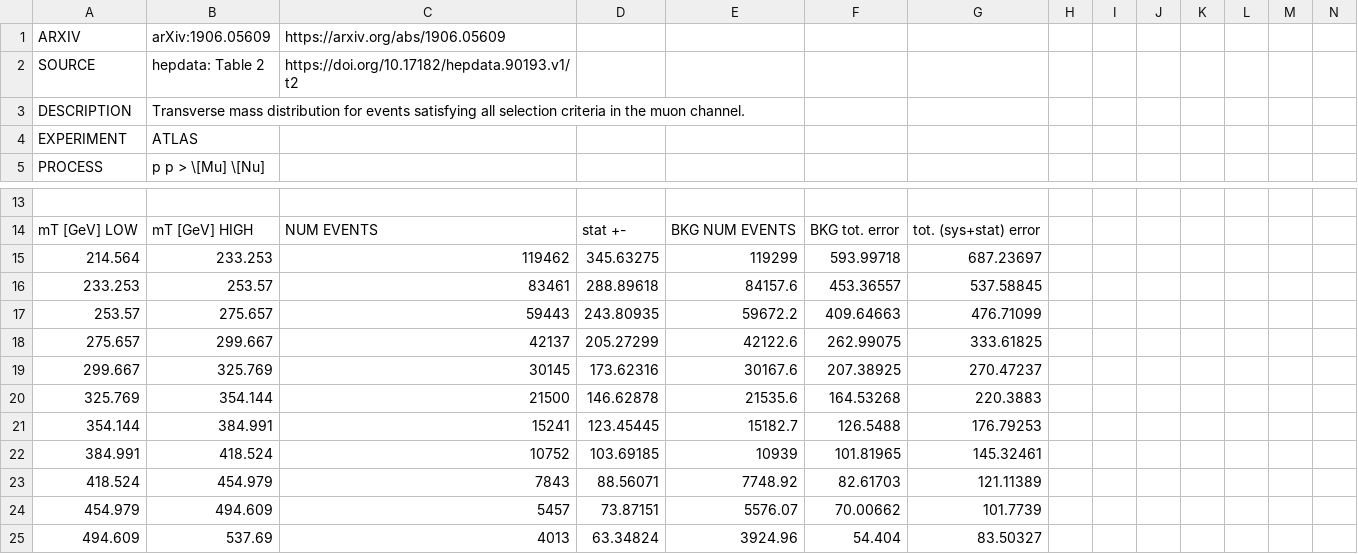
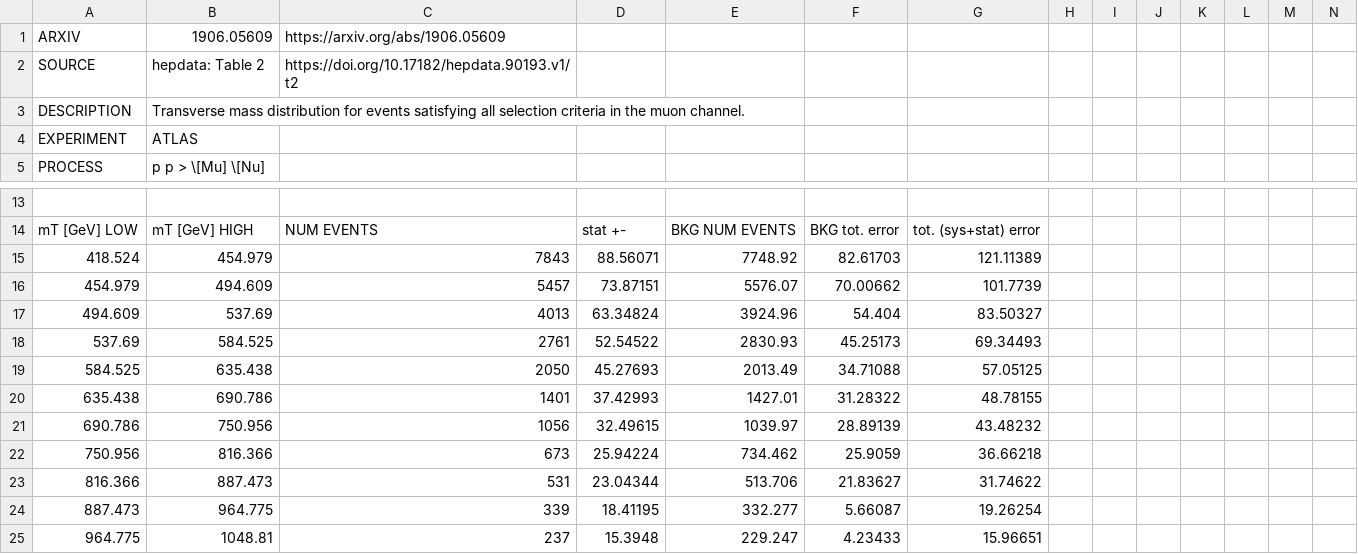
Before and after one commit to HighPT/HighPT, a CSV file: HighPT/LHC_searches/mono-muon_ATLAS_1906_05609/mono-muon_ATLAS_1906_05609.csv, drawn as a sheet; only a part is shown, gaps mark what is left out; the shorter side is filled out with more unchanged rows; rows hold the shown columns only; the diff names each change by its address in the sheet, - before the commit and + after, or states it on an @@ line.

Commit message:
Fixed data used for mono-lepton searches

```diff
--- a/HighPT/LHC_searches/mono-muon_ATLAS_1906_05609/mono-muon_ATLAS_1906_05609.csv
+++ b/HighPT/LHC_searches/mono-muon_ATLAS_1906_05609/mono-muon_ATLAS_1906_05609.csv
-B1: arXiv:1906.05609
+B1: 1906.05609
-row 15: 214.564 | 233.253 | 119462 | 345.63275 | 119299 | 593.99718 | 687.23697
-row 16: 233.253 | 253.57 | 83461 | 288.89618 | 84157.6 | 453.36557 | 537.58845
-row 17: 253.57 | 275.657 | 59443 | 243.80935 | 59672.2 | 409.64663 | 476.71099
-row 18: 275.657 | 299.667 | 42137 | 205.27299 | 42122.6 | 262.99075 | 333.61825
-row 19: 299.667 | 325.769 | 30145 | 173.62316 | 30167.6 | 207.38925 | 270.47237
-row 20: 325.769 | 354.144 | 21500 | 146.62878 | 21535.6 | 164.53268 | 220.3883
-row 21: 354.144 | 384.991 | 15241 | 123.45445 | 15182.7 | 126.5488 | 176.79253
-row 22: 384.991 | 418.524 | 10752 | 103.69185 | 10939 | 101.81965 | 145.32461
```
Also changed, not shown: HighPT/LHC_searches/mono-electron_ATLAS_1906_05609/mono-electron_ATLAS_1906_05609.csv, HighPT/LHC_searches/mono-tau_ATLAS-CONF-2021-025/mono-tau_ATLAS-CONF-2021-025.csv, 17 other files.
